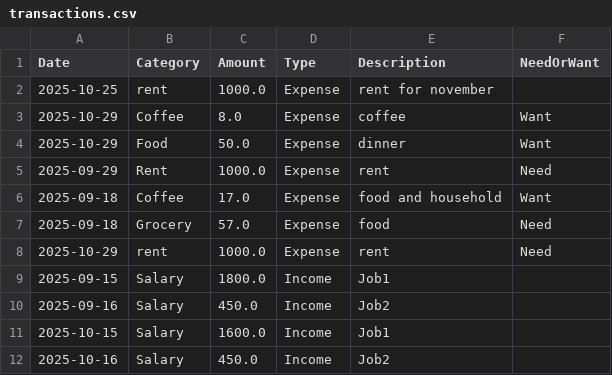
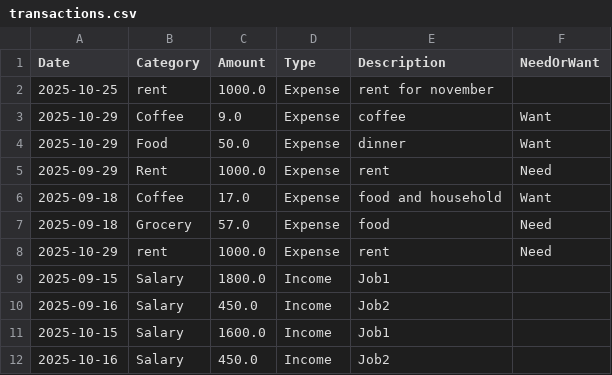
Before and after one commit to BelleBK/personal-finance-tracker, a CSV file: transactions.csv, drawn as a sheet.

```diff
--- a/transactions.csv
+++ b/transactions.csv
@@ -2,3 +2,3 @@ Date,Category,Amount,Type,Description,NeedOrWant
 2025-10-25,rent,1000.0,Expense,rent for november,
-2025-10-29,Coffee,8.0,Expense,coffee,Want
+2025-10-29,Coffee,9.0,Expense,coffee,Want
 2025-10-29,Food,50.0,Expense,dinner,Want
```
Also changed, not shown: 4 other files.
